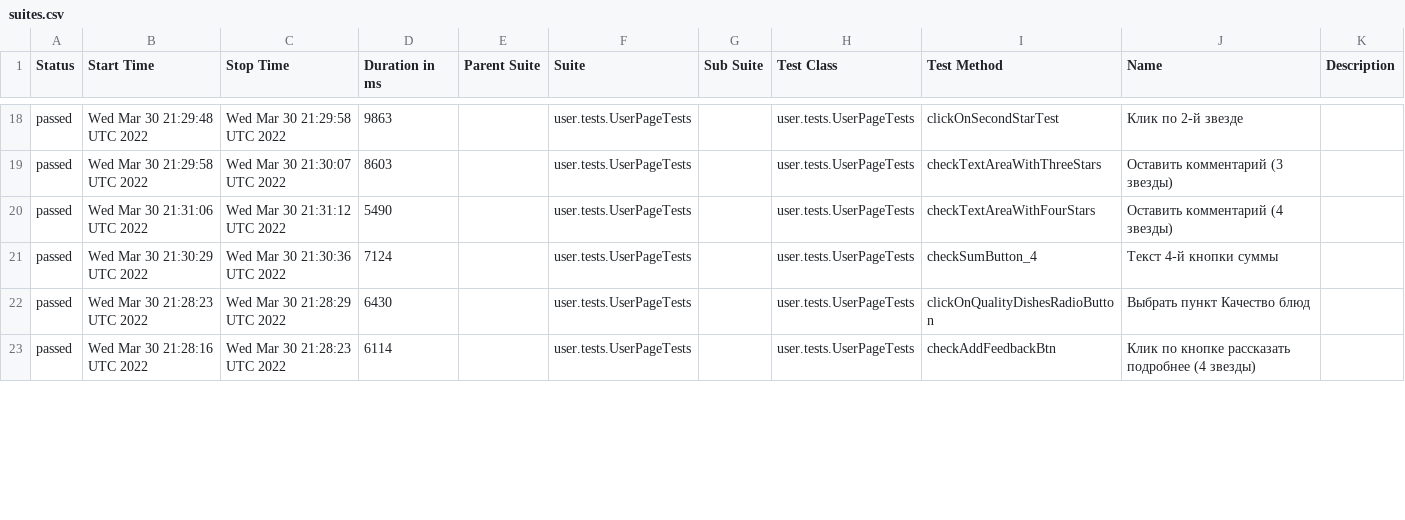
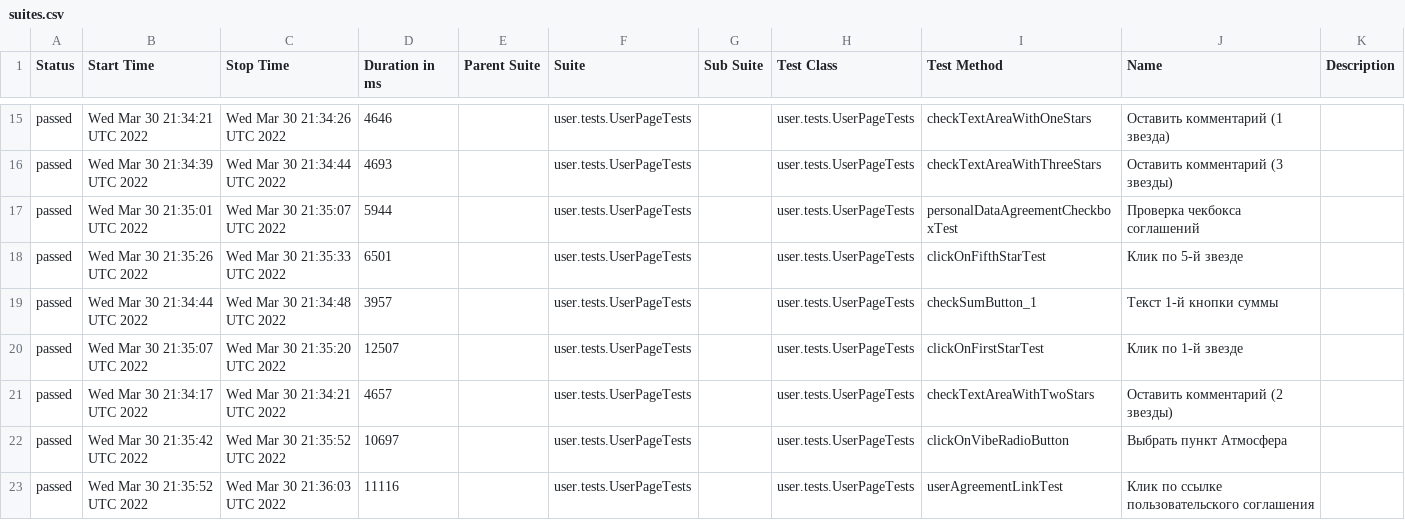
Before and after one commit to AntonovArtur/Web-UI, a CSV file: docs/allure-maven-plugin/data/suites.csv, drawn as a sheet; only a part is shown, gaps mark what is left out; the diff covers the shown part only.

Commit message:
Deploying to test from master 5dc0da473fefef7a78fb7fbfb67eeb6644332105

```diff
--- a/docs/allure-maven-plugin/data/suites.csv
+++ b/docs/allure-maven-plugin/data/suites.csv
@@ -18,6 +15,9 @@
-"passed","Wed Mar 30 21:29:48 UTC 2022","Wed Mar 30 21:29:58 UTC 2022","9863","","user.tests.UserPageTests","","user.tests.UserPageTests","clickOnSecondStarTest","Клик по 2-й звезде",""
-"passed","Wed Mar 30 21:29:58 UTC 2022","Wed Mar 30 21:30:07 UTC 2022","8603","","user.tests.UserPageTests","","user.tests.UserPageTests","checkTextAreaWithThreeStars","Оставить комментарий (3 звезды)",""
-"passed","Wed Mar 30 21:31:06 UTC 2022","Wed Mar 30 21:31:12 UTC 2022","5490","","user.tests.UserPageTests","","user.tests.UserPageTests","checkTextAreaWithFourStars","Оставить комментарий (4 звезды)",""
-"passed","Wed Mar 30 21:30:29 UTC 2022","Wed Mar 30 21:30:36 UTC 2022","7124","","user.tests.UserPageTests","","user.tests.UserPageTests","checkSumButton_4","Текст 4-й кнопки суммы",""
-"passed","Wed Mar 30 21:28:23 UTC 2022","Wed Mar 30 21:28:29 UTC 2022","6430","","user.tests.UserPageTests","","user.tests.UserPageTests","clickOnQualityDishesRadioButton","Выбрать пункт Качество блюд",""
-"passed","Wed Mar 30 21:28:16 UTC 2022","Wed Mar 30 21:28:23 UTC 2022","6114","","user.tests.UserPageTests","","user.tests.UserPageTests","checkAddFeedbackBtn","Клик по кнопке рассказать подробнее (4 звезды)",""
+"passed","Wed Mar 30 21:34:21 UTC 2022","Wed Mar 30 21:34:26 UTC 2022","4646","","user.tests.UserPageTests","","user.tests.UserPageTests","checkTextAreaWithOneStars","Оставить комментарий (1 звездa)",""
+"passed","Wed Mar 30 21:34:39 UTC 2022","Wed Mar 30 21:34:44 UTC 2022","4693","","user.tests.UserPageTests","","user.tests.UserPageTests","checkTextAreaWithThreeStars","Оставить комментарий (3 звезды)",""
+"passed","Wed Mar 30 21:35:01 UTC 2022","Wed Mar 30 21:35:07 UTC 2022","5944","","user.tests.UserPageTests","","user.tests.UserPageTests","personalDataAgreementCheckboxTest","Проверка чекбокса соглашений",""
+"passed","Wed Mar 30 21:35:26 UTC 2022","Wed Mar 30 21:35:33 UTC 2022","6501","","user.tests.UserPageTests","","user.tests.UserPageTests","clickOnFifthStarTest","Клик по 5-й звезде",""
+"passed","Wed Mar 30 21:34:44 UTC 2022","Wed Mar 30 21:34:48 UTC 2022","3957","","user.tests.UserPageTests","","user.tests.UserPageTests","checkSumButton_1","Текст 1-й кнопки суммы",""
+"passed","Wed Mar 30 21:35:07 UTC 2022","Wed Mar 30 21:35:20 UTC 2022","12507","","user.tests.UserPageTests","","user.tests.UserPageTests","clickOnFirstStarTest","Клик по 1-й звезде",""
+"passed","Wed Mar 30 21:34:17 UTC 2022","Wed Mar 30 21:34:21 UTC 2022","4657","","user.tests.UserPageTests","","user.tests.UserPageTests","checkTextAreaWithTwoStars","Оставить комментарий (2 звезды)",""
+"passed","Wed Mar 30 21:35:42 UTC 2022","Wed Mar 30 21:35:52 UTC 2022","10697","","user.tests.UserPageTests","","user.tests.UserPageTests","clickOnVibeRadioButton","Выбрать пункт Атмосфера",""
+"passed","Wed Mar 30 21:35:52 UTC 2022","Wed Mar 30 21:36:03 UTC 2022","11116","","user.tests.UserPageTests","","user.tests.UserPageTests","userAgreementLinkTest","Клик по ссылке пользовательского соглашения",""
```
Also changed, not shown: 3 added rows, 6 removed rows and 67 edited cells elsewhere in this file, 53 other files.
